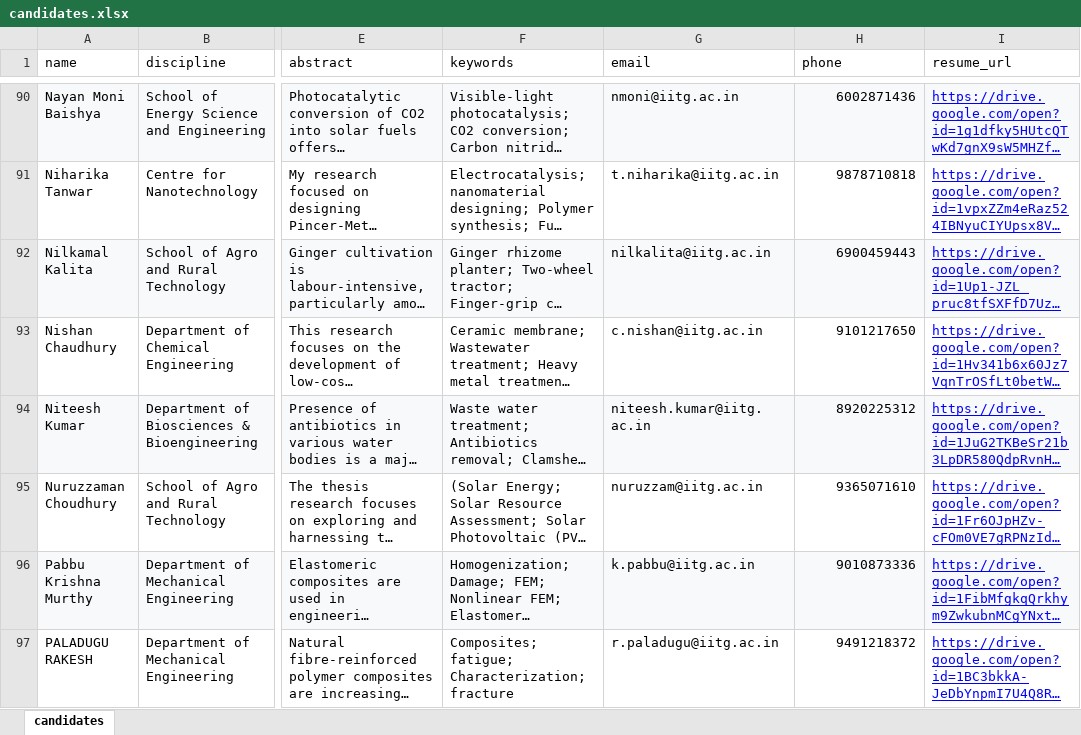
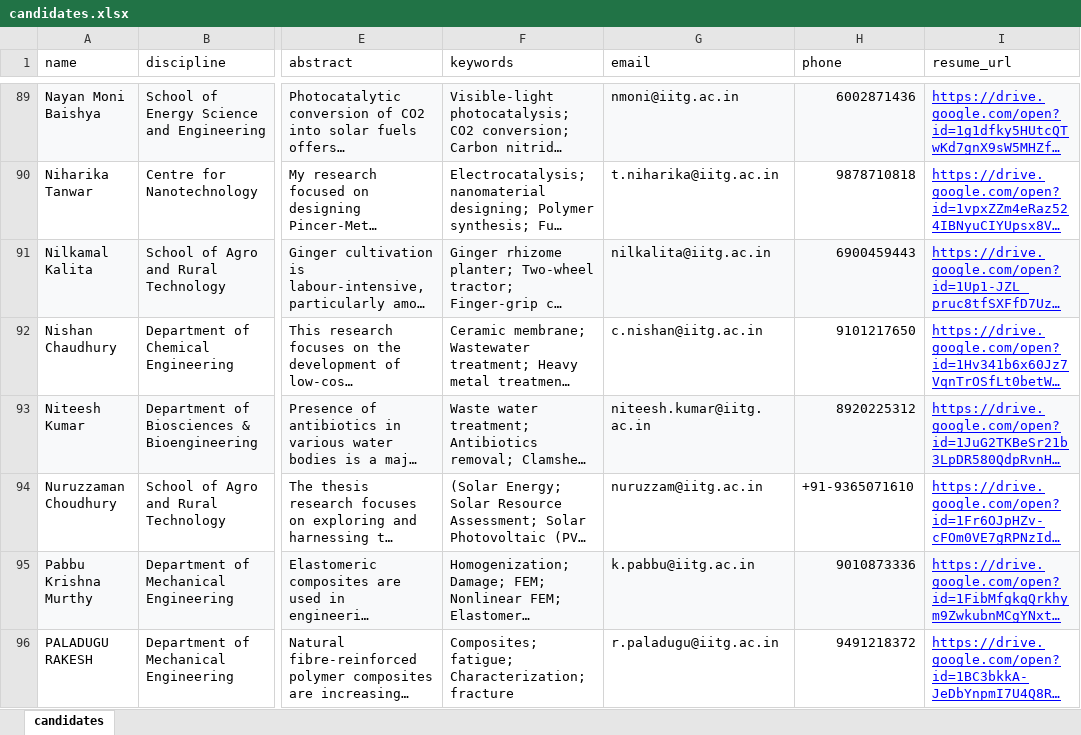
Before and after one commit to PhD-Placement-CCD-IIT-Guwahati/PhD-Profiles, an Excel workbook: candidates.xlsx, sheet candidates, drawn as a sheet; only a part is shown, gaps mark what is left out; long unchanged cells end in …; values as stored, in another font and other column widths than the file's, no borders; addresses are those after the commit; the diff covers the shown part only; the diff names each change by its address in the sheet, - before the commit and + after, or states it on an @@ line.

```diff
--- a/candidates.xlsx (sheet candidates)
+++ b/candidates.xlsx (sheet candidates)
-H94 (phone): 9365071610
+H94 (phone): +91-9365071610
```
Also changed, not shown: 1 removed row and 20 edited cells elsewhere in this sheet, 1 other file.
